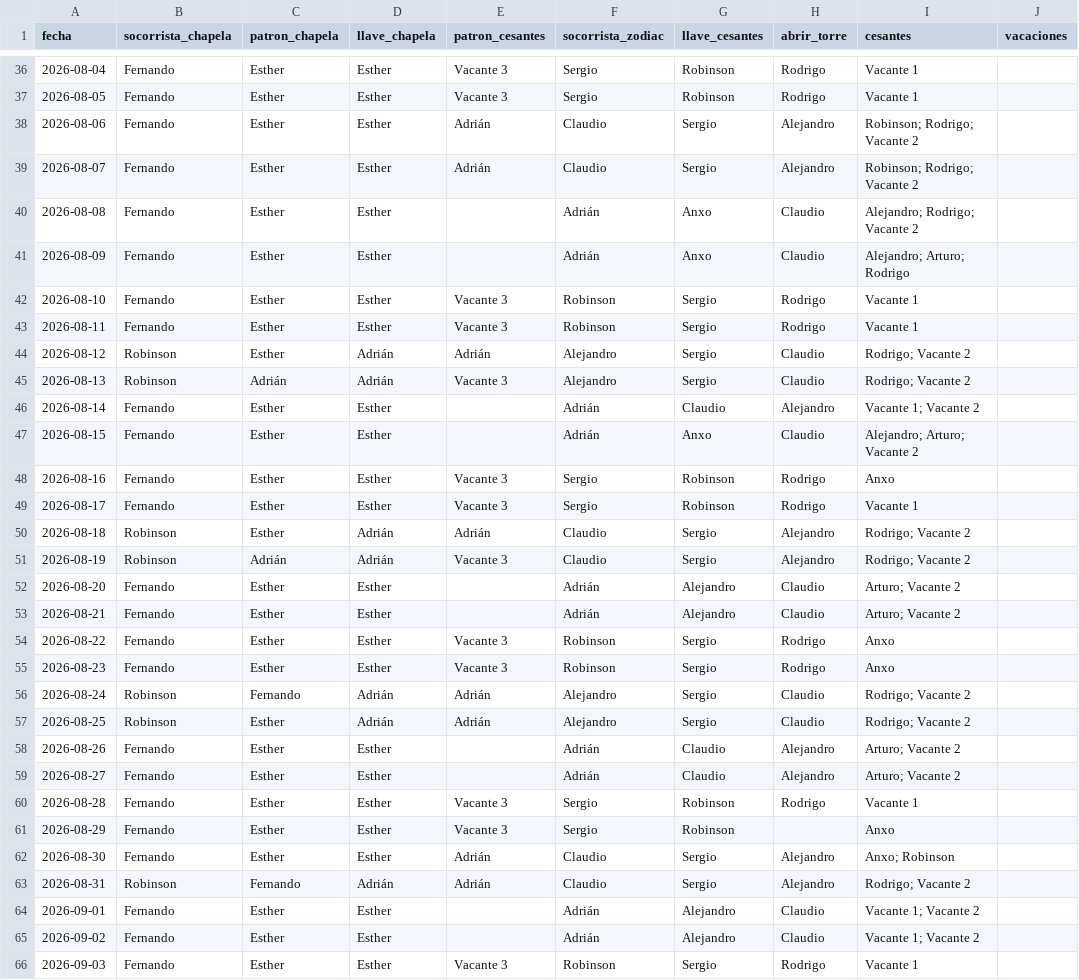
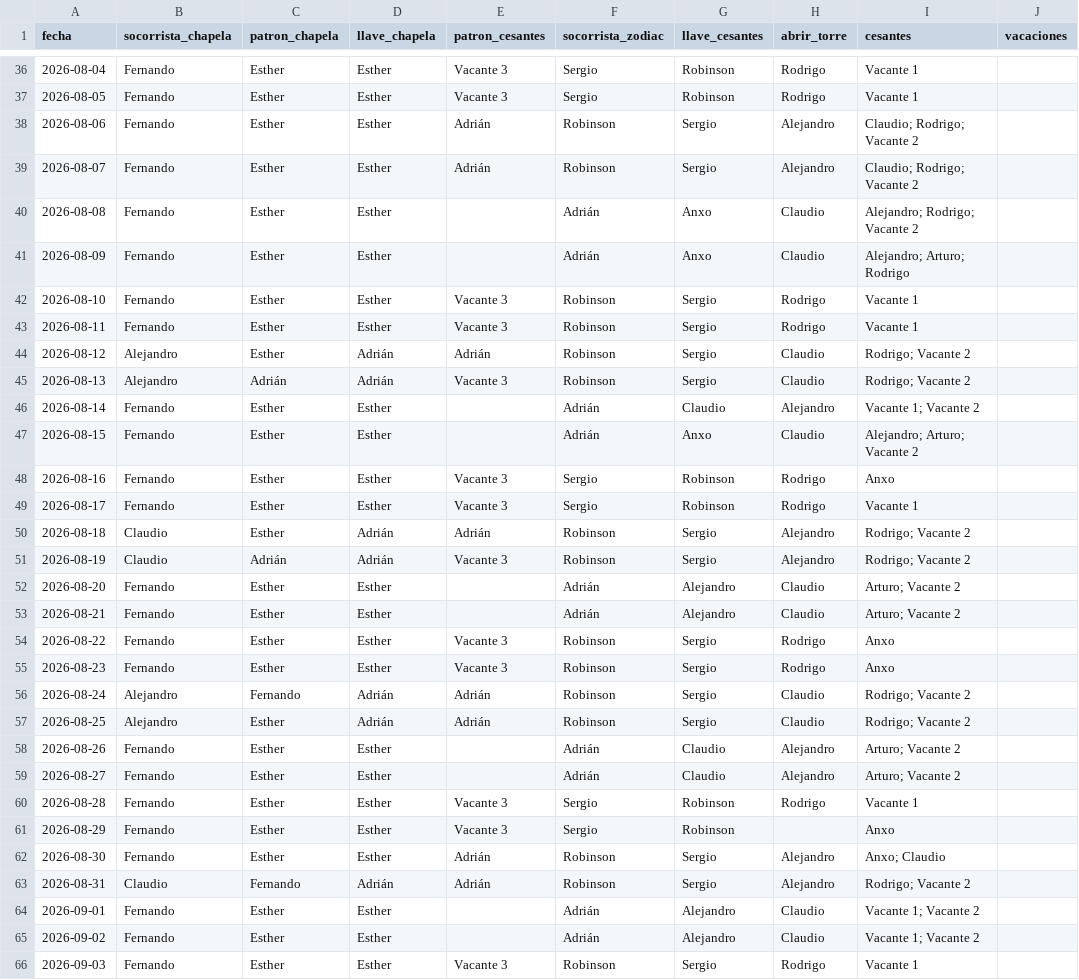
Before and after one commit to andrespi97/playas, a CSV file: turnos_jul_sep_2026.csv, drawn as a sheet; only a part is shown, gaps mark what is left out; the diff covers the shown part only; the diff names each change by its address in the sheet, - before the commit and + after, or states it on an @@ line.

```diff
--- a/turnos_jul_sep_2026.csv
+++ b/turnos_jul_sep_2026.csv
-F38:F39 (socorrista_zodiac): Claudio
+F38:F39 (socorrista_zodiac): Robinson
-I38:I39 (cesantes): Robinson; Rodrigo; Vacante 2
+I38:I39 (cesantes): Claudio; Rodrigo; Vacante 2
-B44:B45 (socorrista_chapela): Robinson
+B44:B45 (socorrista_chapela): Alejandro
-F44:F45 (socorrista_zodiac): Alejandro
+F44:F45 (socorrista_zodiac): Robinson
-B50:B51 (socorrista_chapela): Robinson
+B50:B51 (socorrista_chapela): Claudio
-F50:F51 (socorrista_zodiac): Claudio
+F50:F51 (socorrista_zodiac): Robinson
-B56:B57 (socorrista_chapela): Robinson
+B56:B57 (socorrista_chapela): Alejandro
-F56:F57 (socorrista_zodiac): Alejandro
+F56:F57 (socorrista_zodiac): Robinson
-F62:F63 (socorrista_zodiac): Claudio
+F62:F63 (socorrista_zodiac): Robinson
-I62 (cesantes): Anxo; Robinson
+I62 (cesantes): Anxo; Claudio
-B63 (socorrista_chapela): Robinson
+B63 (socorrista_chapela): Claudio
```
Also changed, not shown: 30 edited cells elsewhere in this file, 5 other files.
